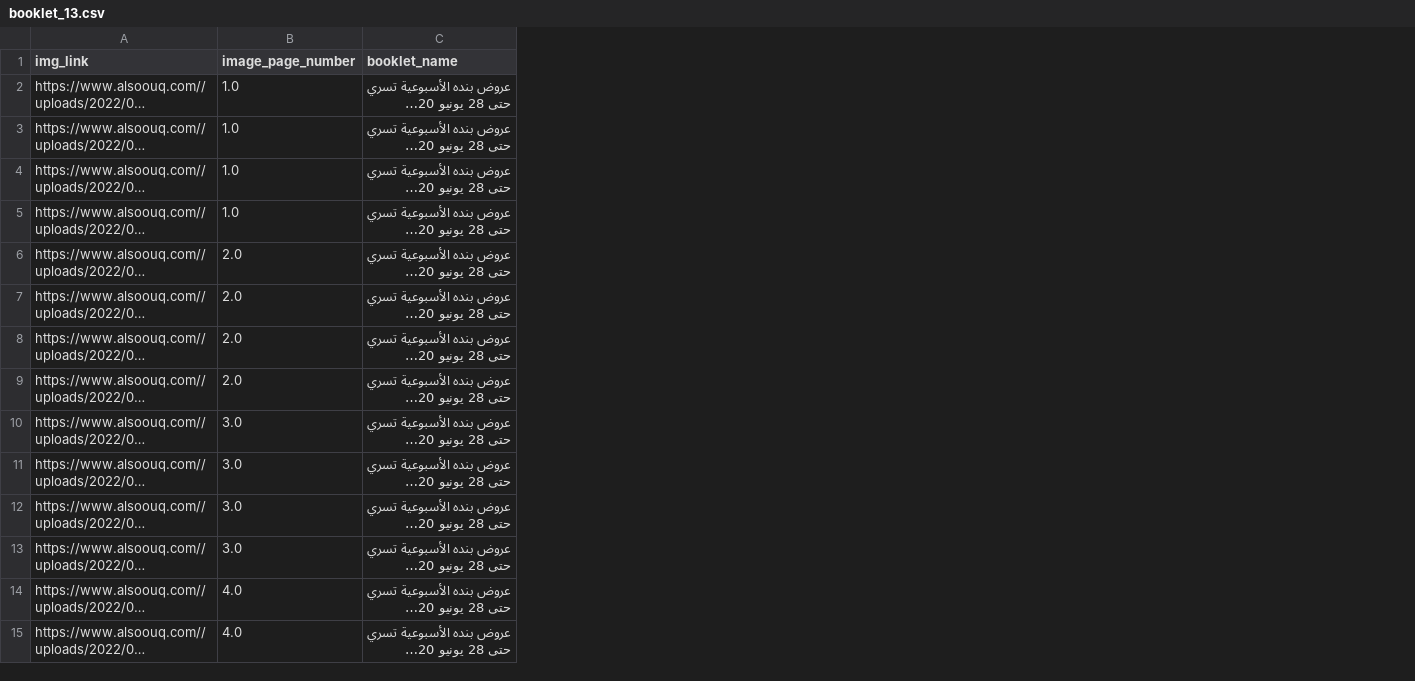
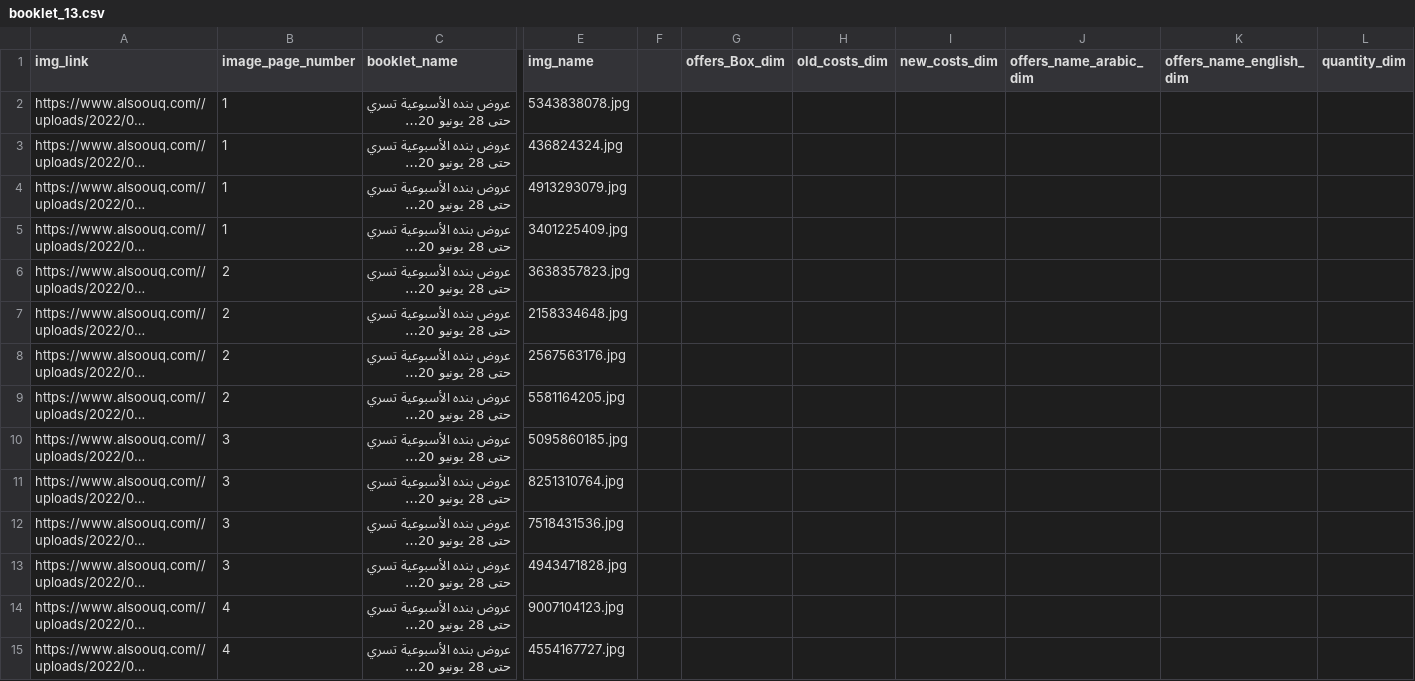
Before and after one commit to Salma7577/offers_dataset_web_scrabing, a CSV file: data/pandah/booklet_13/booklet_13.csv, drawn as a sheet; only a part is shown, gaps mark what is left out; long unchanged cells end in …; the diff covers the shown part only; the diff names each change by its address in the sheet, - before the commit and + after, or states it on an @@ line.

```diff
--- a/data/pandah/booklet_13/booklet_13.csv
+++ b/data/pandah/booklet_13/booklet_13.csv
+column E (img_name), rows 2-15: 5343838078.jpg | 436824324.jpg | 4913293079.jpg | 3401225409.jpg | 3638357823.jpg | 2158334648.jpg | 2567563176.jpg | 5581164205.jpg | 5095860185.jpg | 8251310764.jpg | 7518431536.jpg | 4943471828.jpg | 9007104123.jpg | 4554167727.jpg
+column F, empty
+column G (offers_Box_dim), empty
+column H (old_costs_dim), empty
+column I (new_costs_dim), empty
+column J (offers_name_arabic_dim), empty
+column K (offers_name_english_dim), empty
+column L (quantity_dim), empty
-B2:B5 (image_page_number): 1.0
+B2:B5 (image_page_number): 1
-B6:B9 (image_page_number): 2.0
+B6:B9 (image_page_number): 2
-B10:B13 (image_page_number): 3.0
+B10:B13 (image_page_number): 3
-B14:B15 (image_page_number): 4.0
+B14:B15 (image_page_number): 4
```
Also changed, not shown: 104 edited cells elsewhere in this file, data/pandah/booklet_1/booklet_1.csv, data/pandah/booklet_17/booklet_17.csv, 7 other files.
